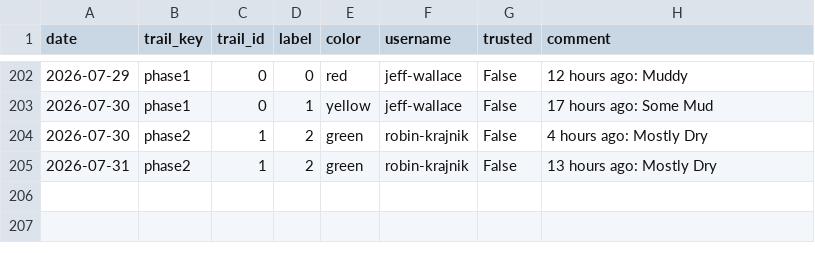
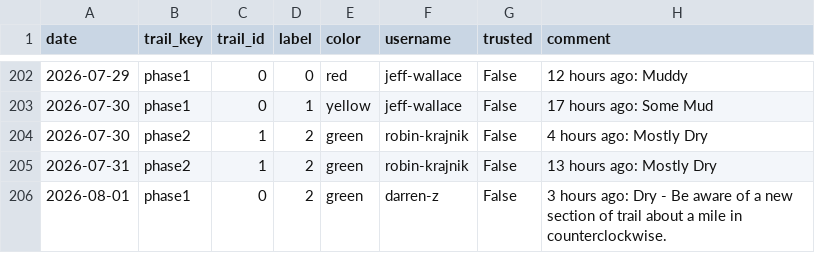
Before and after one commit to goliatham/mtb-trail-conditions-predictor, a CSV file: data/mtb_scrape_raw.csv, drawn as a sheet; only a part is shown, gaps mark what is left out; the diff names each change by its address in the sheet, - before the commit and + after, or states it on an @@ line.

```diff
--- a/data/mtb_scrape_raw.csv
+++ b/data/mtb_scrape_raw.csv
+row 206: 2026-08-01 | phase1 | 0 | 2 | green | darren-z | False | 3 hours ago: Dry - Be aware of a new section of trail about a mile in counterclockwise.
```
Also changed, not shown: 2 other files.
